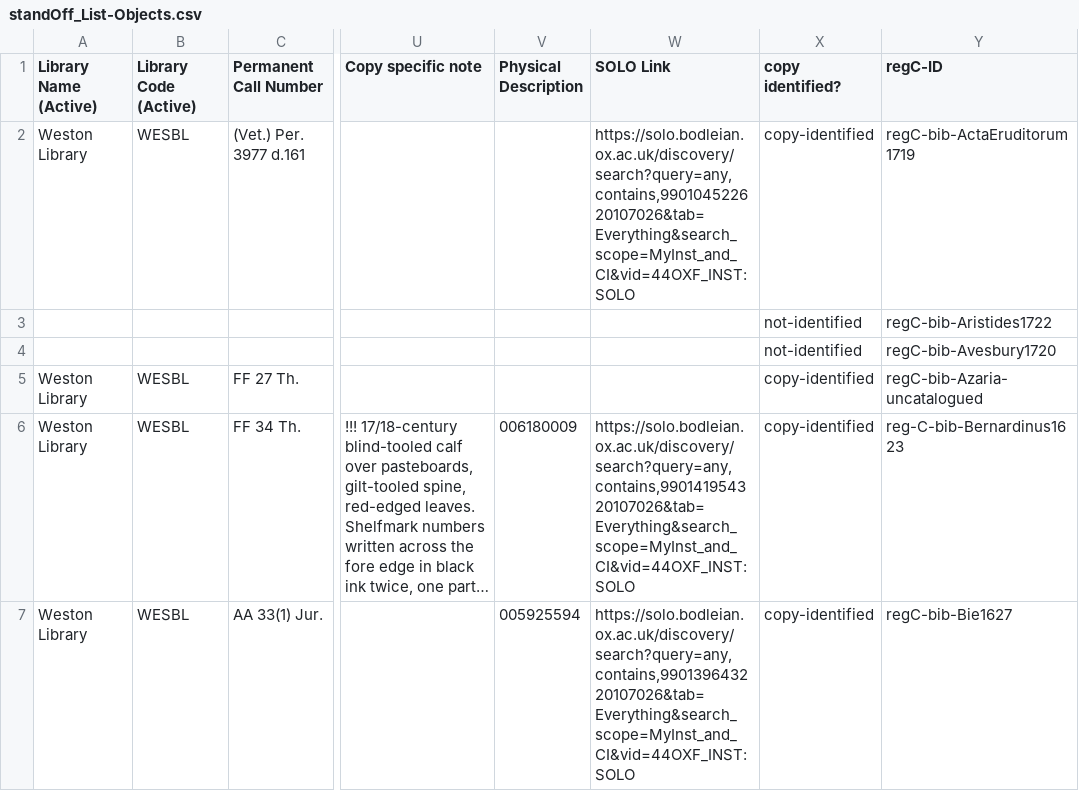
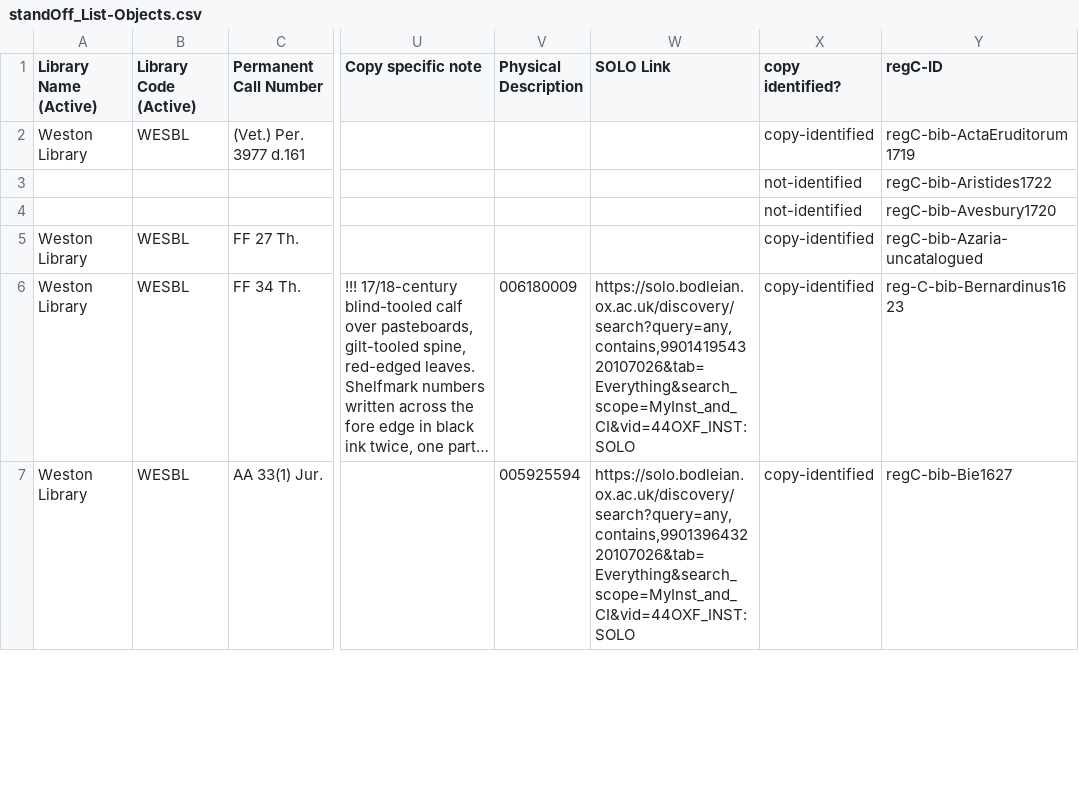
Before and after one commit to r0man-ist/regC, a CSV file: standOff_List-Objects.csv, drawn as a sheet; only a part is shown, gaps mark what is left out; long unchanged cells end in …; the diff names each change by its address in the sheet, - before the commit and + after, or states it on an @@ line.

```diff
--- a/standOff_List-Objects.csv
+++ b/standOff_List-Objects.csv
-W2 (SOLO Link): https://solo.bodleian.ox.ac.uk/discovery/search?query=any,contains,990104522620107026&tab=Everything&search_scope=MyInst_and_CI&vid=44OXF_INST:SOLO
+W2 (SOLO Link): (empty)
```
Also changed, not shown: 1 other file.
